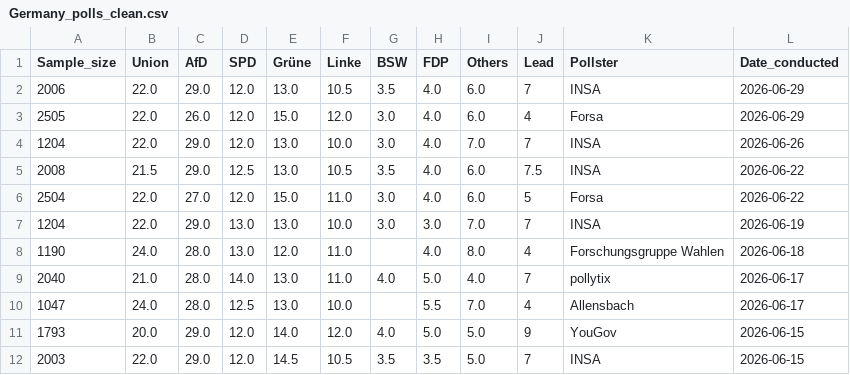
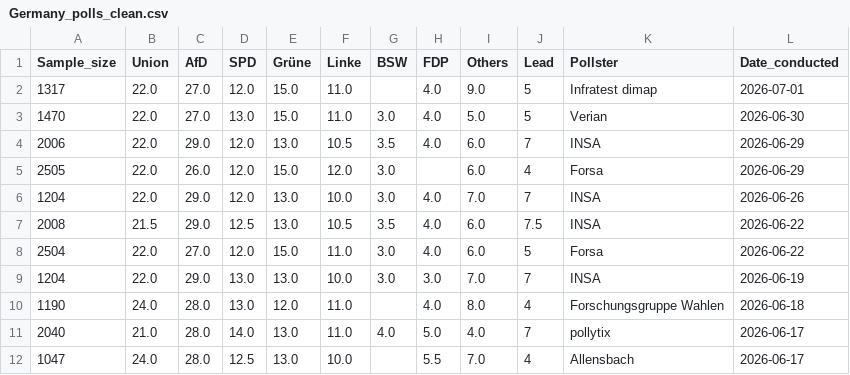
Before and after one commit to Andrevitali/PollsProject, a CSV file: Germany_polls_clean.csv, drawn as a sheet; only a part is shown; the shorter side is filled out with more unchanged rows.

```diff
--- a/Germany_polls_clean.csv
+++ b/Germany_polls_clean.csv
@@ -1,4 +1,6 @@
 Sample_size,Union,AfD,SPD,Grüne,Linke,BSW,FDP,Others,Lead,Pollster,Date_conducted
+1317,22.0,27.0,12.0,15.0,11.0,,4.0,9.0,5,Infratest dimap,2026-07-01
+1470,22.0,27.0,13.0,15.0,11.0,3.0,4.0,5.0,5,Verian,2026-06-30
 2006,22.0,29.0,12.0,13.0,10.5,3.5,4.0,6.0,7,INSA,2026-06-29
-2505,22.0,26.0,12.0,15.0,12.0,3.0,4.0,6.0,4,Forsa,2026-06-29
+2505,22.0,26.0,12.0,15.0,12.0,3.0,,6.0,4,Forsa,2026-06-29
 1204,22.0,29.0,12.0,13.0,10.0,3.0,4.0,7.0,7,INSA,2026-06-26
```
Also changed, not shown: Germany_national_polls_last5years_bs4.csv, UK_national_polls_last5years_bs4.csv, 2 other files.
